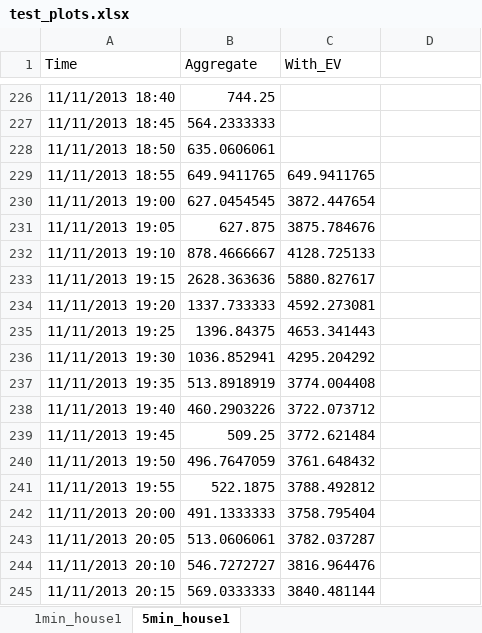
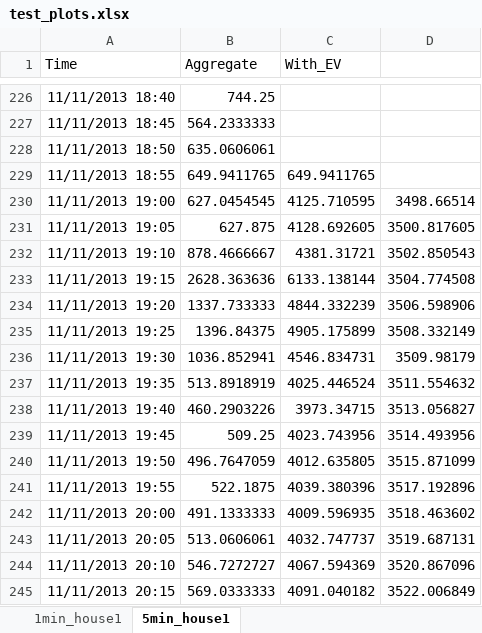
Before and after one commit to KBS9622/MEng-V2I, an Excel workbook: test_plots.xlsx, sheet 5min_house1, drawn as a sheet; only a part is shown, gaps mark what is left out; values as stored, in another font and other column widths than the file's, no borders; charts and pictures not drawn; the diff covers the shown part only; the diff names each change by its address in the sheet, - before the commit and + after, or states it on an @@ line.

```diff
--- a/test_plots.xlsx (sheet 5min_house1)
+++ b/test_plots.xlsx (sheet 5min_house1)
-C230 (With_EV): 3872.447654
+C230 (With_EV): 4125.710595
-D230: (empty)
+D230: 3498.66514
-C231 (With_EV): 3875.784676
+C231 (With_EV): 4128.692605
-D231: (empty)
+D231: 3500.817605
-C232 (With_EV): 4128.725133
+C232 (With_EV): 4381.31721
-D232: (empty)
+D232: 3502.850543
-C233 (With_EV): 5880.827617
+C233 (With_EV): 6133.138144
-D233: (empty)
+D233: 3504.774508
-C234 (With_EV): 4592.273081
+C234 (With_EV): 4844.332239
-D234: (empty)
+D234: 3506.598906
-C235 (With_EV): 4653.341443
+C235 (With_EV): 4905.175899
-D235: (empty)
+D235: 3508.332149
-C236 (With_EV): 4295.204292
+C236 (With_EV): 4546.834731
-D236: (empty)
+D236: 3509.98179
-C237 (With_EV): 3774.004408
+C237 (With_EV): 4025.446524
-D237: (empty)
+D237: 3511.554632
-C238 (With_EV): 3722.073712
+C238 (With_EV): 3973.34715
-D238: (empty)
+D238: 3513.056827
-C239 (With_EV): 3772.621484
+C239 (With_EV): 4023.743956
-D239: (empty)
+D239: 3514.493956
-C240 (With_EV): 3761.648432
+C240 (With_EV): 4012.635805
-D240: (empty)
+D240: 3515.871099
-C241 (With_EV): 3788.492812
+C241 (With_EV): 4039.380396
-D241: (empty)
+D241: 3517.192896
-C242 (With_EV): 3758.795404
+C242 (With_EV): 4009.596935
-D242: (empty)
+D242: 3518.463602
-C243 (With_EV): 3782.037287
+C243 (With_EV): 4032.747737
-D243: (empty)
+D243: 3519.687131
-C244 (With_EV): 3816.964476
+C244 (With_EV): 4067.594369
-D244: (empty)
+D244: 3520.867096
-C245 (With_EV): 3840.481144
+C245 (With_EV): 4091.040182
-D245: (empty)
+D245: 3522.006849
```
Also changed, not shown: 88 edited cells elsewhere in this sheet, sheet 1min_house1, charts or pictures, 32 other files.
